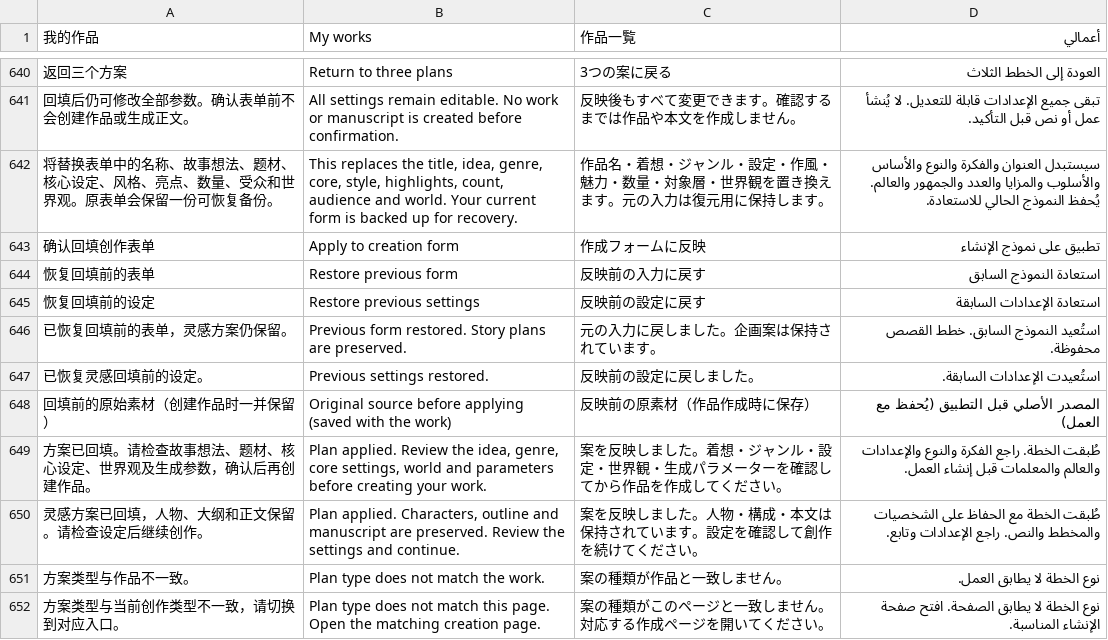
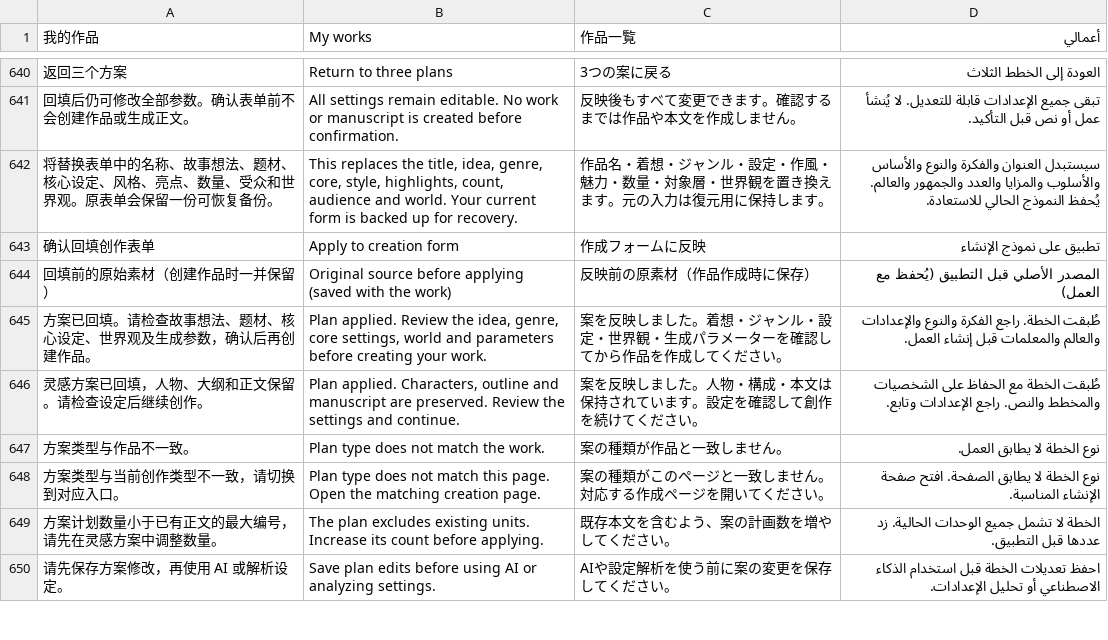
Before and after one commit to Sunming1126/duanju-agent, a TSV file: ai-website-cloner-template/src/lib/i18n/messages.tsv, drawn as a sheet; only a part is shown, gaps mark what is left out; the shorter side is filled out with more unchanged rows; the diff names each change by its address in the sheet, - before the commit and + after, or states it on an @@ line.

Commit message:
fix: remove restoring forms before inspiration apply

```diff
--- a/ai-website-cloner-template/src/lib/i18n/messages.tsv
+++ b/ai-website-cloner-template/src/lib/i18n/messages.tsv
-row 644: 恢复回填前的表单 | Restore previous form | 反映前の入力に戻す | استعادة النموذج السابق
-row 645: 恢复回填前的设定 | Restore previous settings | 反映前の設定に戻す | استعادة الإعدادات السابقة
-row 646: 已恢复回填前的表单，灵感方案仍保留。 | Previous form restored. Story plans are preserved. | 元の入力に戻しました。企画案は保持されています。 | استُعيد النموذج السابق. خطط القصص محفوظة.
-row 647: 已恢复灵感回填前的设定。 | Previous settings restored. | 反映前の設定に戻しました。 | استُعيدت الإعدادات السابقة.
```
Also changed, not shown: 5 other files.
